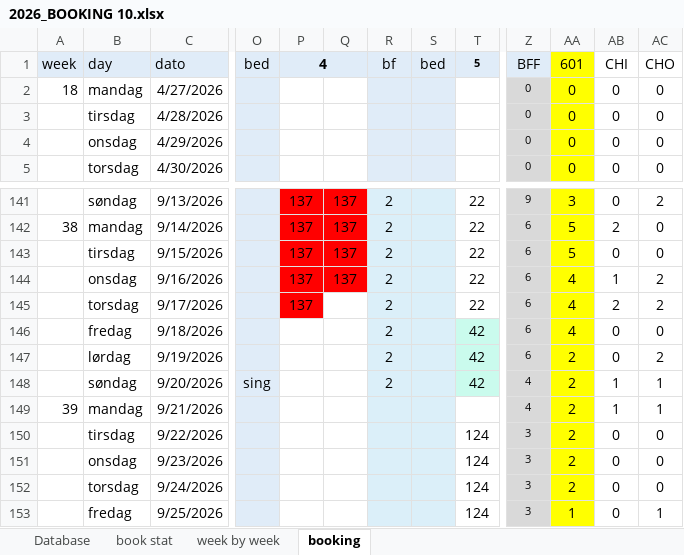
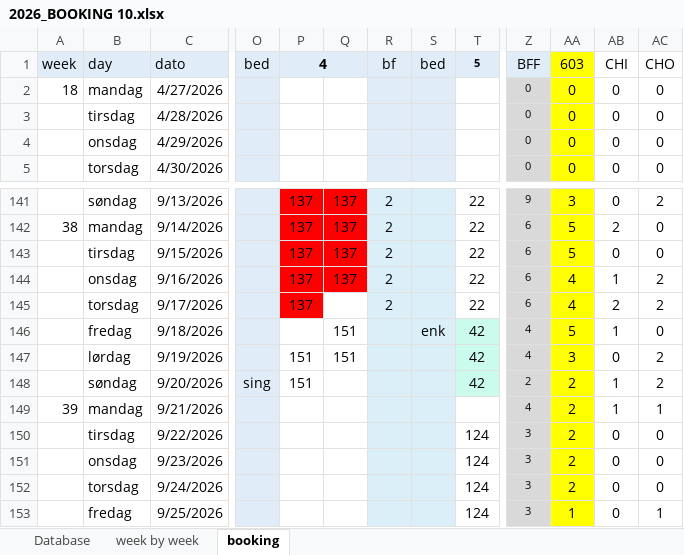
Before and after one commit to Hammerknuden/HK-portal-20, an Excel workbook: data/2026_BOOKING 10.xlsx, sheet booking, drawn as a sheet; only a part is shown, gaps mark what is left out; values as stored, in another font and other column widths than the file's, no borders; the diff names each change by its address in the sheet, - before the commit and + after, or states it on an @@ line.

```diff
--- a/data/2026_BOOKING 10.xlsx (sheet booking)
+++ b/data/2026_BOOKING 10.xlsx (sheet booking)
@@ sheet tab hidden: book stat @@
-AA1: 601
+AA1: 603
-Q146:Q147: (empty)
+Q146:Q147: 151
-R146:R148: 2
+R146:R148: (empty)
-S146: (empty)
+S146: enk
-Z146:Z147: 6
+Z146:Z147: 4
-AA146: 4
+AA146: 5
-AB146: 0
+AB146: 1
-P147:P148: (empty)
+P147:P148: 151
-AA147: 2
+AA147: 3
-Z148: 4
+Z148: 2
-AC148: 1
+AC148: 2
```
Also changed, not shown: sheet Database, sheet week by week, charts or pictures.
